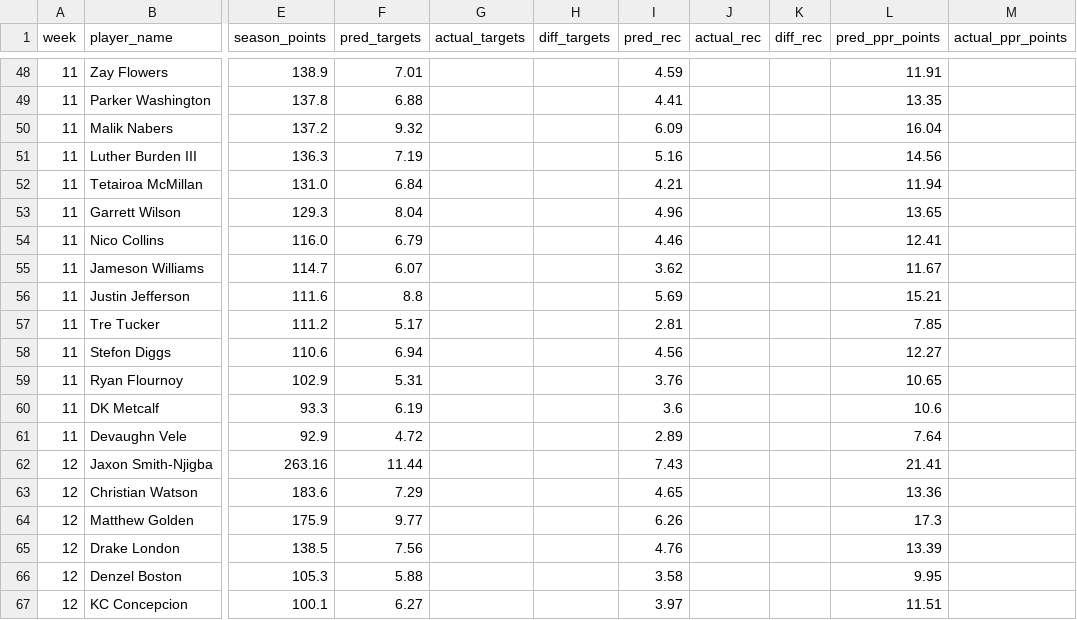
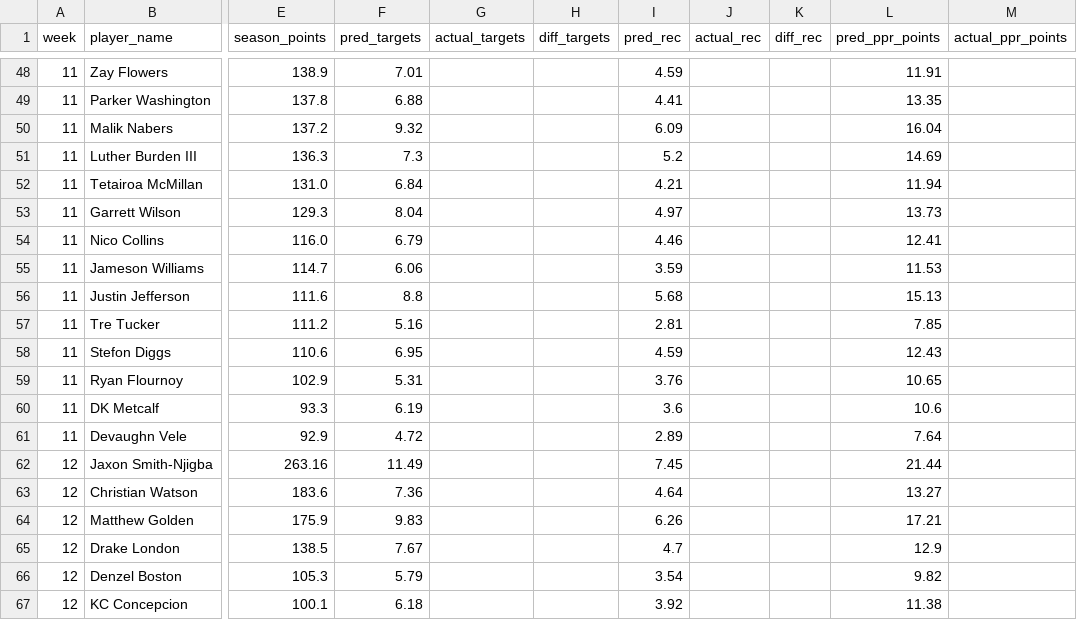
Before and after one commit to danieldelgado25/fantasy-web-app, a CSV file: backend/predictions/2026_review.csv, drawn as a sheet; only a part is shown, gaps mark what is left out; the diff covers the shown part only; the diff names each change by its address in the sheet, - before the commit and + after, or states it on an @@ line.

```diff
--- a/backend/predictions/2026_review.csv
+++ b/backend/predictions/2026_review.csv
-F51 (pred_targets): 7.19
+F51 (pred_targets): 7.3
-I51 (pred_rec): 5.16
+I51 (pred_rec): 5.2
-L51 (pred_ppr_points): 14.56
+L51 (pred_ppr_points): 14.69
-I53 (pred_rec): 4.96
+I53 (pred_rec): 4.97
-L53 (pred_ppr_points): 13.65
+L53 (pred_ppr_points): 13.73
-F55 (pred_targets): 6.07
+F55 (pred_targets): 6.06
-I55 (pred_rec): 3.62
+I55 (pred_rec): 3.59
-L55 (pred_ppr_points): 11.67
+L55 (pred_ppr_points): 11.53
-I56 (pred_rec): 5.69
+I56 (pred_rec): 5.68
-L56 (pred_ppr_points): 15.21
+L56 (pred_ppr_points): 15.13
-F57 (pred_targets): 5.17
+F57 (pred_targets): 5.16
-F58 (pred_targets): 6.94
+F58 (pred_targets): 6.95
-I58 (pred_rec): 4.56
+I58 (pred_rec): 4.59
-L58 (pred_ppr_points): 12.27
+L58 (pred_ppr_points): 12.43
-F62 (pred_targets): 11.44
+F62 (pred_targets): 11.49
-I62 (pred_rec): 7.43
+I62 (pred_rec): 7.45
-L62 (pred_ppr_points): 21.41
+L62 (pred_ppr_points): 21.44
-F63 (pred_targets): 7.29
+F63 (pred_targets): 7.36
-I63 (pred_rec): 4.65
+I63 (pred_rec): 4.64
-L63 (pred_ppr_points): 13.36
+L63 (pred_ppr_points): 13.27
-F64 (pred_targets): 9.77
+F64 (pred_targets): 9.83
-L64 (pred_ppr_points): 17.3
+L64 (pred_ppr_points): 17.21
-F65 (pred_targets): 7.56
+F65 (pred_targets): 7.67
-I65 (pred_rec): 4.76
+I65 (pred_rec): 4.7
-L65 (pred_ppr_points): 13.39
+L65 (pred_ppr_points): 12.9
-F66 (pred_targets): 5.88
+F66 (pred_targets): 5.79
-I66 (pred_rec): 3.58
+I66 (pred_rec): 3.54
-L66 (pred_ppr_points): 9.95
+L66 (pred_ppr_points): 9.82
-F67 (pred_targets): 6.27
+F67 (pred_targets): 6.18
-I67 (pred_rec): 3.97
+I67 (pred_rec): 3.92
-L67 (pred_ppr_points): 11.51
+L67 (pred_ppr_points): 11.38
```
Also changed, not shown: 50 edited cells elsewhere in this file, backend/predictions/2026.csv, 5 other files.
